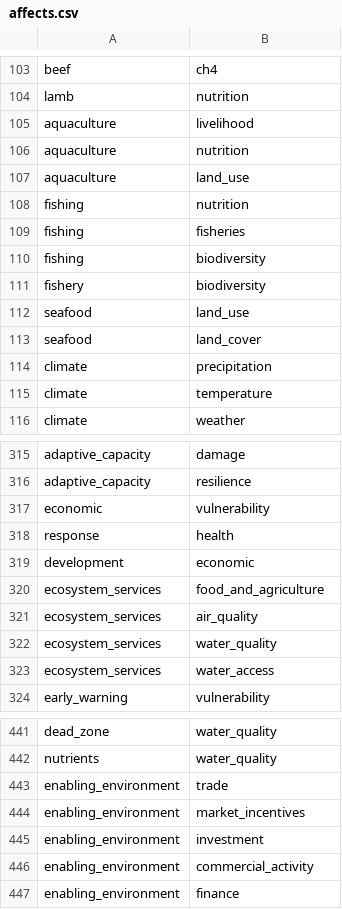
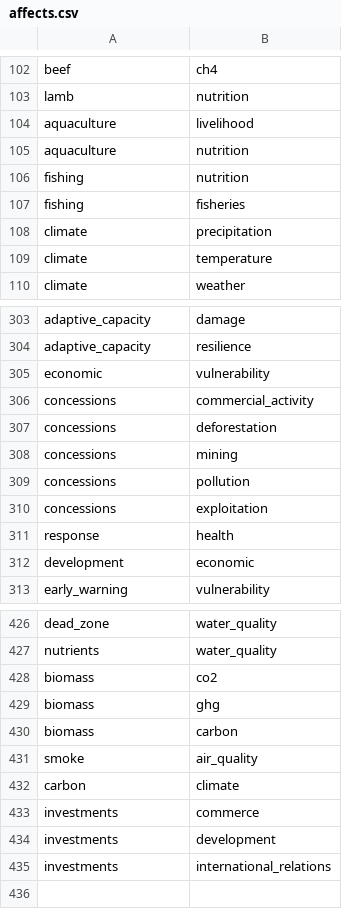
Before and after one commit to resource-watch/graph, a CSV file: csv_files/affects.csv, drawn as a sheet; only a part is shown, gaps mark what is left out; the diff covers the shown part only.

```diff
--- a/csv_files/affects.csv
+++ b/csv_files/affects.csv
@@ -106,9 +105,4 @@ aquaculture,livelihood
 aquaculture,nutrition
-aquaculture,land_use
 fishing,nutrition
 fishing,fisheries
-fishing,biodiversity
-fishery,biodiversity
-seafood,land_use
-seafood,land_cover
 climate,precipitation
@@ -317,8 +305,9 @@ adaptive_capacity,resilience
 economic,vulnerability
+concessions,commercial_activity
+concessions,deforestation
+concessions,mining
+concessions,pollution
+concessions,exploitation
 response,health
 development,economic
-ecosystem_services,food_and_agriculture
-ecosystem_services,air_quality
-ecosystem_services,water_quality
-ecosystem_services,water_access
 early_warning,vulnerability
@@ -442,6 +427,9 @@ dead_zone,water_quality
 nutrients,water_quality
-enabling_environment,trade
-enabling_environment,market_incentives
-enabling_environment,investment
-enabling_environment,commercial_activity
-enabling_environment,finance
+biomass,co2
+biomass,ghg
+biomass,carbon
+smoke,air_quality
+carbon,climate
+investments,commerce
+investments,development
+investments,international_relations
```
Also changed, not shown: 1 added row, 12 removed rows and 14 edited cells elsewhere in this file, csv_files/can_affect.csv, csv_files/located_at.csv, 5 other files.
